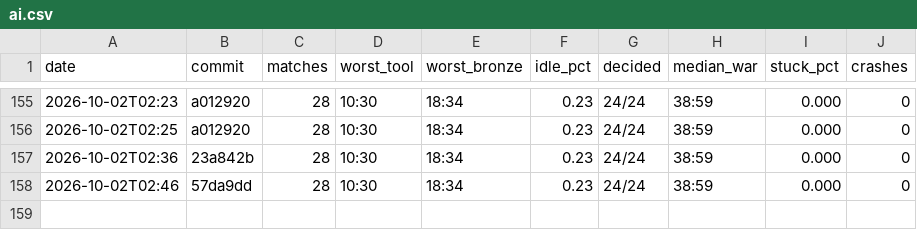
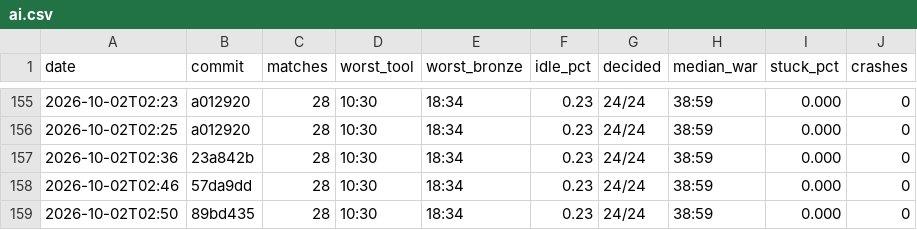
Before and after one commit to DigiMonk73/Empires, a CSV file: docs/metrics/ai.csv, drawn as a sheet; only a part is shown, gaps mark what is left out; the diff names each change by its address in the sheet, - before the commit and + after, or states it on an @@ line.

```diff
--- a/docs/metrics/ai.csv
+++ b/docs/metrics/ai.csv
+row 159: 2026-10-02T02:50 | 89bd435 | 28 | 10:30 | 18:34 | 0.23 | 24/24 | 38:59 | 0.000 | 0
```
Also changed, not shown: docs/metrics/battle.csv, docs/metrics/econ.csv, 8 other files.
